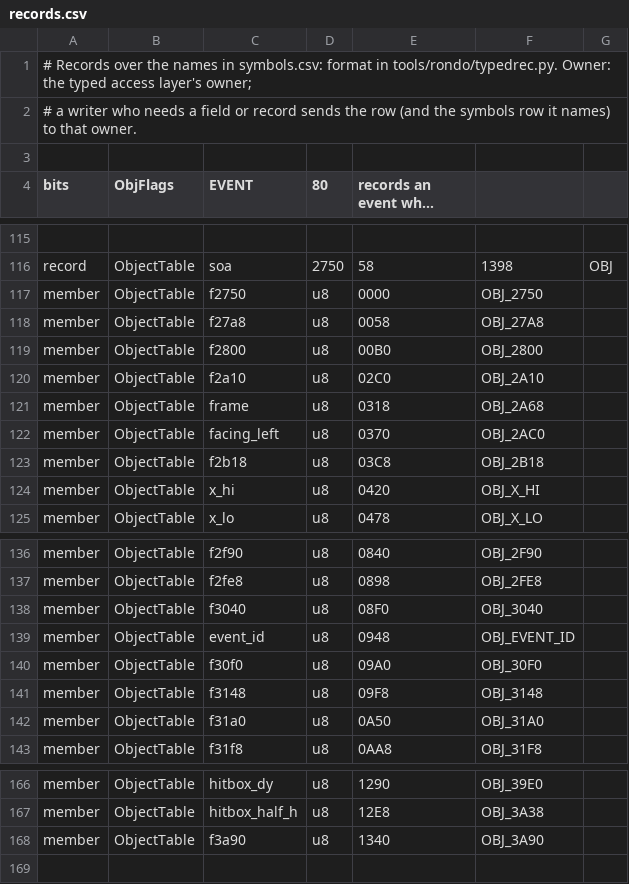
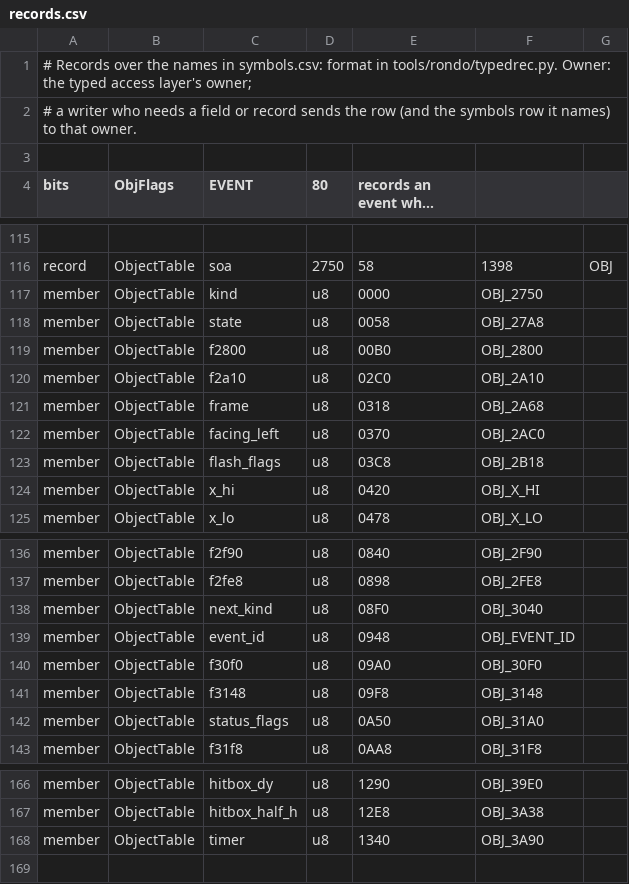
Before and after one commit to jeff-strutb/rondoofblood, a CSV file: config/rondo/records.csv, drawn as a sheet; only a part is shown, gaps mark what is left out; long unchanged cells end in …; the diff covers the shown part only; the diff names each change by its address in the sheet, - before the commit and + after, or states it on an @@ line.

Commit message:
Records: object columns named for L7 (state, hit_taken, flash_flags, timer, kind, next_kind, anim_step, anim_timer, status_flags, angle_hi, angle_lo, life_timer)

```diff
--- a/config/rondo/records.csv
+++ b/config/rondo/records.csv
-C117 (EVENT): f2750
+C117 (EVENT): kind
-C118 (EVENT): f27a8
+C118 (EVENT): state
-C123 (EVENT): f2b18
+C123 (EVENT): flash_flags
-C138 (EVENT): f3040
+C138 (EVENT): next_kind
-C142 (EVENT): f31a0
+C142 (EVENT): status_flags
-C168 (EVENT): f3a90
+C168 (EVENT): timer
```
Also changed, not shown: 14 added rows and 6 edited cells elsewhere in this file, 1 other file.
